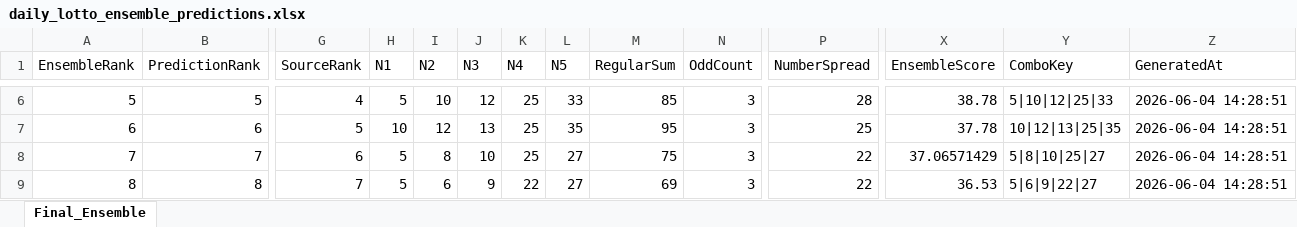
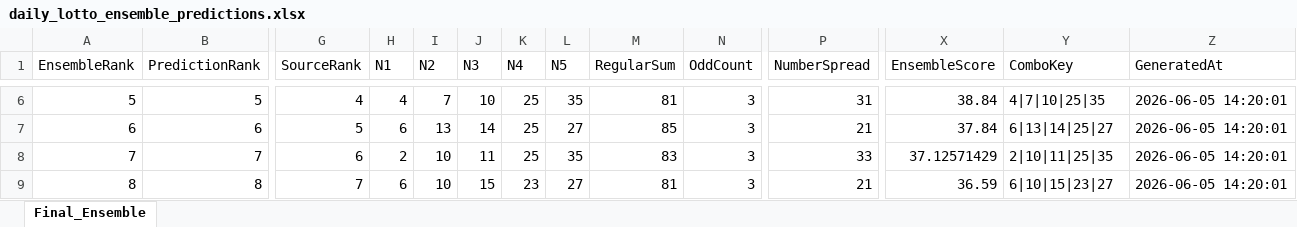
Before and after one commit to 19KabeloMadiga95/HexagrandHouse, an Excel workbook: data/exports/final_predictions/daily_lotto_ensemble_predictions.xlsx, sheet Final_Ensemble, drawn as a sheet; only a part is shown, gaps mark what is left out; values as stored, in another font and other column widths than the file's, no borders; the diff covers the shown part only; the diff names each change by its address in the sheet, - before the commit and + after, or states it on an @@ line.

```diff
--- a/data/exports/final_predictions/daily_lotto_ensemble_predictions.xlsx (sheet Final_Ensemble)
+++ b/data/exports/final_predictions/daily_lotto_ensemble_predictions.xlsx (sheet Final_Ensemble)
-H6 (N1): 5
+H6 (N1): 4
-I6 (N2): 10
+I6 (N2): 7
-J6 (N3): 12
+J6 (N3): 10
-L6 (N5): 33
+L6 (N5): 35
-M6 (RegularSum): 85
+M6 (RegularSum): 81
-P6 (NumberSpread): 28
+P6 (NumberSpread): 31
-X6 (EnsembleScore): 38.78
+X6 (EnsembleScore): 38.84
-Y6 (ComboKey): 5|10|12|25|33
+Y6 (ComboKey): 4|7|10|25|35
-Z6:Z9 (GeneratedAt): 2026-06-04 14:28:51
+Z6:Z9 (GeneratedAt): 2026-06-05 14:20:01
-H7 (N1): 10
+H7 (N1): 6
-I7 (N2): 12
+I7 (N2): 13
-J7 (N3): 13
+J7 (N3): 14
-L7 (N5): 35
+L7 (N5): 27
-M7 (RegularSum): 95
+M7 (RegularSum): 85
-P7 (NumberSpread): 25
+P7 (NumberSpread): 21
-X7 (EnsembleScore): 37.78
+X7 (EnsembleScore): 37.84
-Y7 (ComboKey): 10|12|13|25|35
+Y7 (ComboKey): 6|13|14|25|27
-H8 (N1): 5
+H8 (N1): 2
-I8 (N2): 8
+I8 (N2): 10
-J8 (N3): 10
+J8 (N3): 11
-L8 (N5): 27
+L8 (N5): 35
-M8 (RegularSum): 75
+M8 (RegularSum): 83
-P8 (NumberSpread): 22
+P8 (NumberSpread): 33
-X8 (EnsembleScore): 37.06571429
+X8 (EnsembleScore): 37.12571429
-Y8 (ComboKey): 5|8|10|25|27
+Y8 (ComboKey): 2|10|11|25|35
-H9 (N1): 5
+H9 (N1): 6
-I9 (N2): 6
+I9 (N2): 10
-J9 (N3): 9
+J9 (N3): 15
-K9 (N4): 22
+K9 (N4): 23
-M9 (RegularSum): 69
+M9 (RegularSum): 81
-P9 (NumberSpread): 22
+P9 (NumberSpread): 21
-X9 (EnsembleScore): 36.53
+X9 (EnsembleScore): 36.59
-Y9 (ComboKey): 5|6|9|22|27
+Y9 (ComboKey): 6|10|15|23|27
```
Also changed, not shown: 41 edited cells elsewhere in this sheet, data/exports/final_predictions/all_games_ensemble_predictions.xlsx, data/exports/final_predictions/lotto_ensemble_predictions.xlsx, 6 other files.
